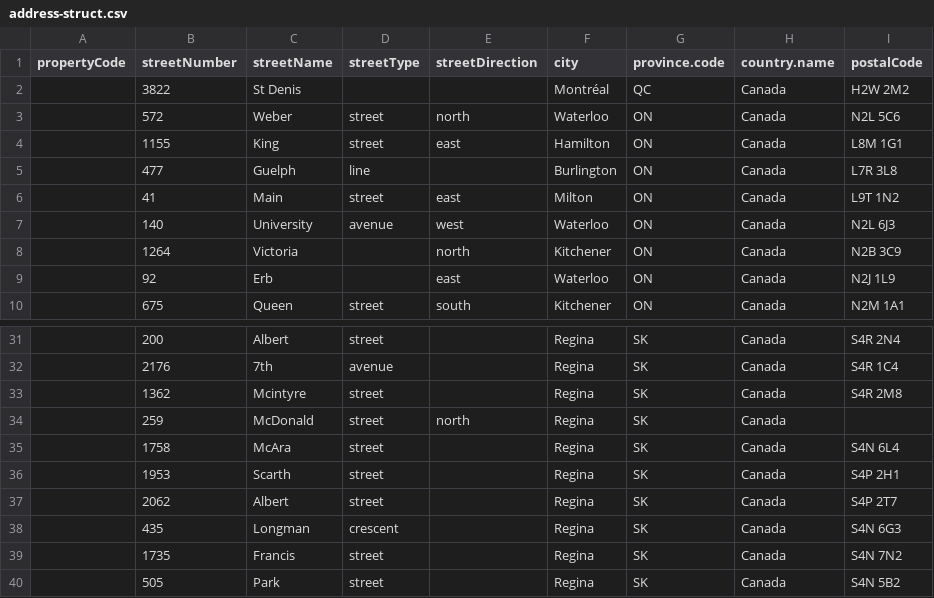
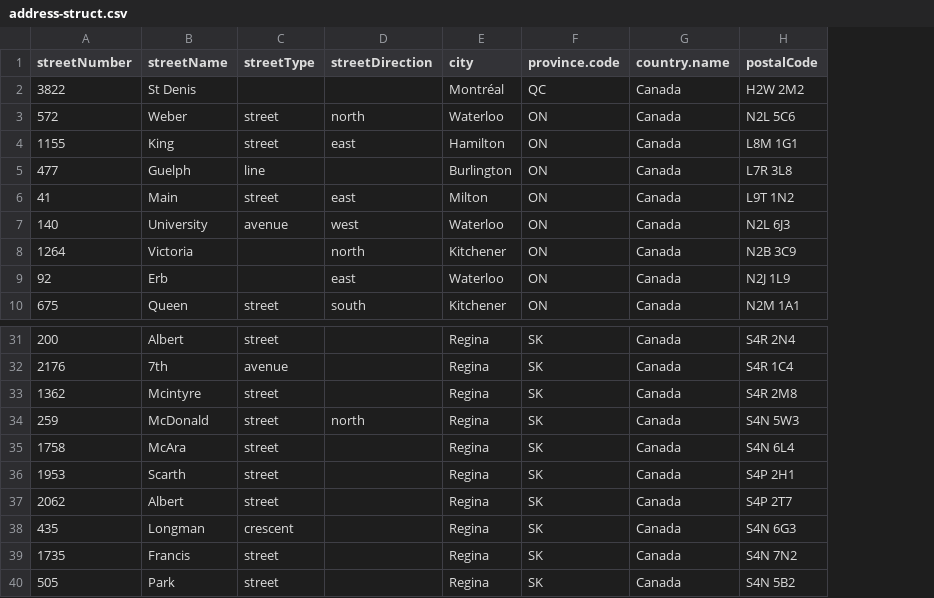
Before and after one commit to michaellif/pyx4j, a CSV file: vista-generator/src/main/resources/com/propertvista/generator/util/address-struct.csv, drawn as a sheet; only a part is shown, gaps mark what is left out; removed rows and columns are numbered as before the commit, all else as after; the diff names each change by its address in the sheet, - before the commit and + after, or states it on an @@ line.

Commit message:
VISTA-556 add missing postal code

```diff
--- a/vista-generator/src/main/resources/com/propertvista/generator/util/address-struct.csv
+++ b/vista-generator/src/main/resources/com/propertvista/generator/util/address-struct.csv
-column A (propertyCode), empty
-H34 (postalCode): (empty)
+H34 (postalCode): S4N 5W3
```
